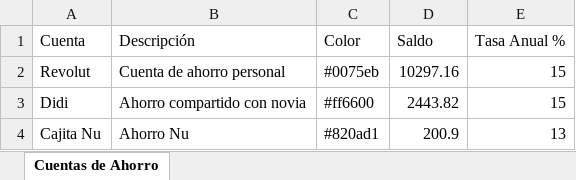
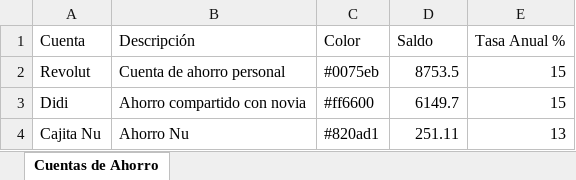
Before and after one commit to Pzadri/FinancialAgent, an Excel workbook: data/inversiones/ahorro.xlsx, sheet Cuentas de Ahorro, drawn as a sheet; values as stored, in another font and other column widths than the file's, no borders; the diff names each change by its address in the sheet, - before the commit and + after, or states it on an @@ line.

```diff
--- a/data/inversiones/ahorro.xlsx (sheet Cuentas de Ahorro)
+++ b/data/inversiones/ahorro.xlsx (sheet Cuentas de Ahorro)
-D2 (Saldo): 10297.16
+D2 (Saldo): 8753.5
-D3 (Saldo): 2443.82
+D3 (Saldo): 6149.7
-D4 (Saldo): 200.9
+D4 (Saldo): 251.11
```
Also changed, not shown: data/GI/gastos-ingresos.xlsx, data/gbm/portafolio-nacional.xlsx, 5 other files.
